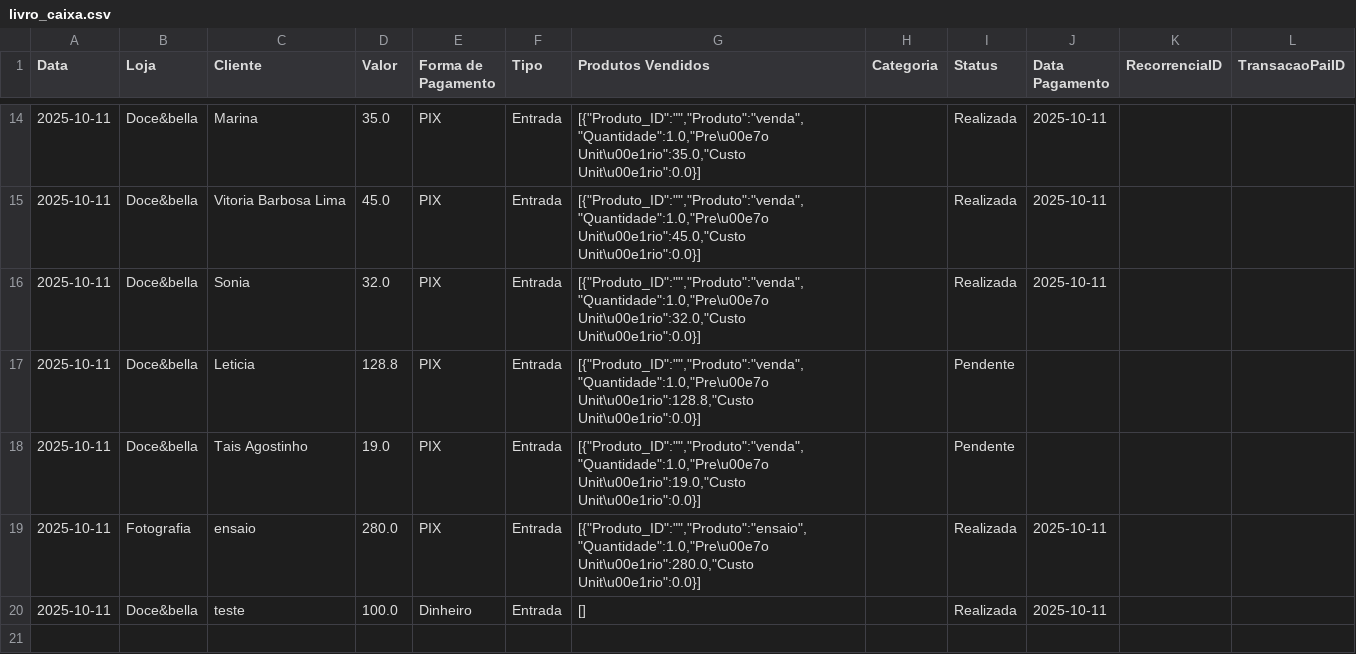
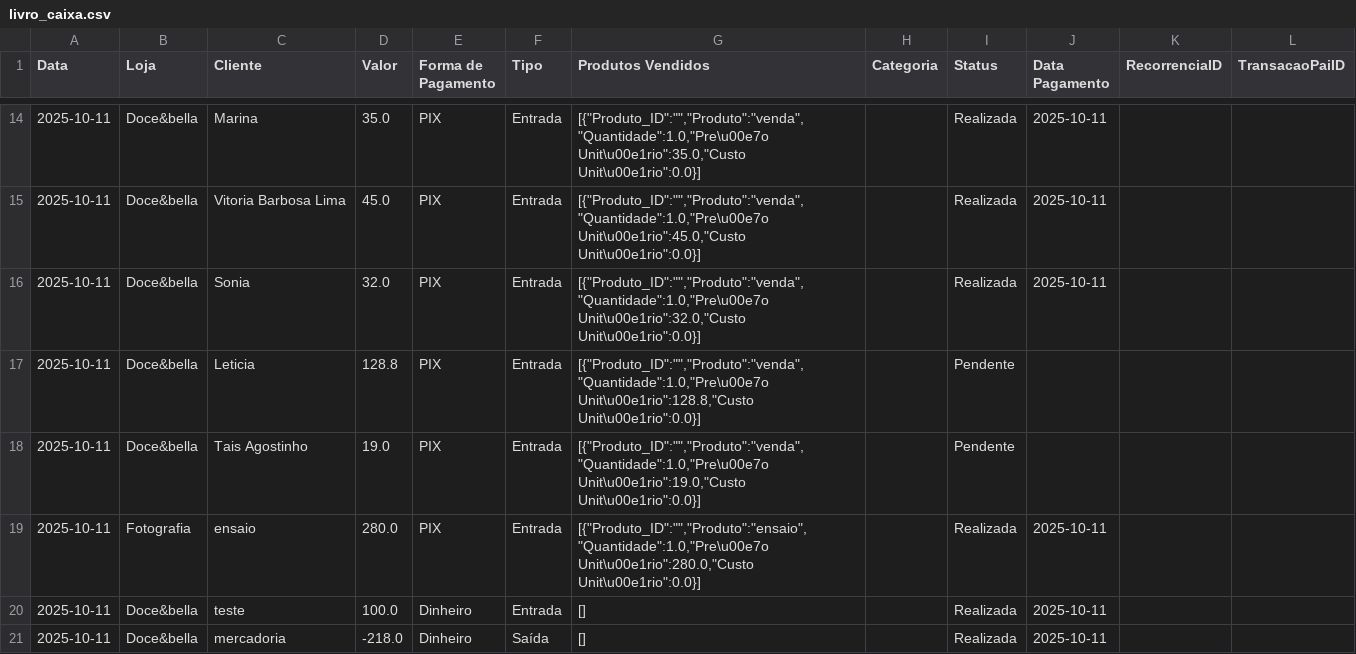
Before and after one commit to ribeiromendes5014-design/fluxo, a CSV file: livro_caixa.csv, drawn as a sheet; only a part is shown, gaps mark what is left out; the diff names each change by its address in the sheet, - before the commit and + after, or states it on an @@ line.

Commit message:
Nova movimentação

```diff
--- a/livro_caixa.csv
+++ b/livro_caixa.csv
+row 21: 2025-10-11 | Doce&bella | mercadoria | -218.0 | Dinheiro | Saída | [] |  | Realizada | 2025-10-11
```
